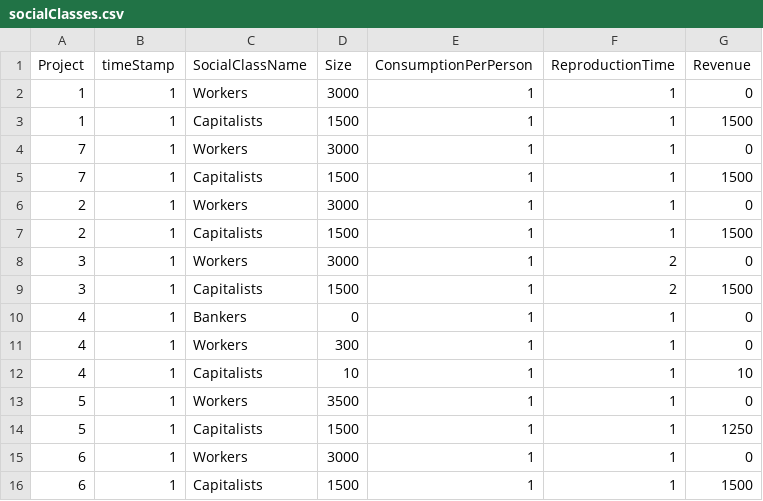
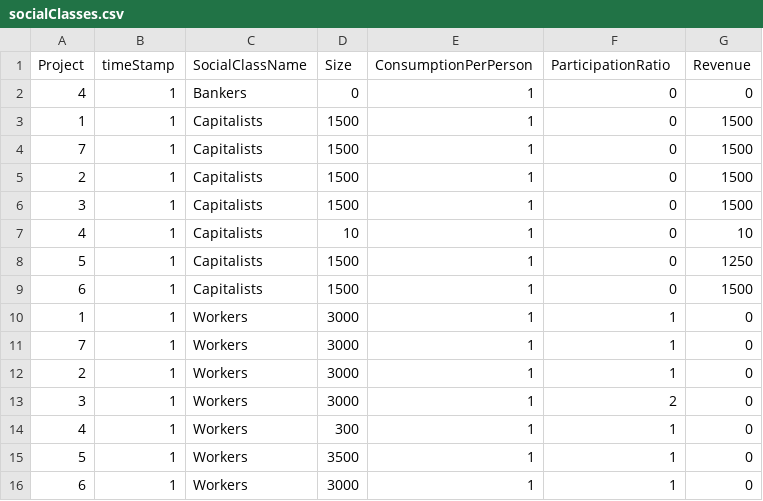
Before and after one commit to axfreeman/capitalism-9.0, a CSV file: data/socialClasses.csv, drawn as a sheet.

```diff
--- a/data/socialClasses.csv
+++ b/data/socialClasses.csv
@@ -1,16 +1,16 @@
-Project,timeStamp,SocialClassName,Size,ConsumptionPerPerson,ReproductionTime,Revenue
+Project,timeStamp,SocialClassName,Size,ConsumptionPerPerson,ParticipationRatio,Revenue
+4,1,Bankers,0,1,0,0
+1,1,Capitalists,1500,1,0,1500
+7,1,Capitalists,1500,1,0,1500
+2,1,Capitalists,1500,1,0,1500
+3,1,Capitalists,1500,1,0,1500
+4,1,Capitalists,10,1,0,10
+5,1,Capitalists,1500,1,0,1250
+6,1,Capitalists,1500,1,0,1500
 1,1,Workers,3000,1,1,0
-1,1,Capitalists,1500,1,1,1500
 7,1,Workers,3000,1,1,0
-7,1,Capitalists,1500,1,1,1500
 2,1,Workers,3000,1,1,0
-2,1,Capitalists,1500,1,1,1500
 3,1,Workers,3000,1,2,0
-3,1,Capitalists,1500,1,2,1500
-4,1,Bankers,0,1,1,0
 4,1,Workers,300,1,1,0
-4,1,Capitalists,10,1,1,10
 5,1,Workers,3500,1,1,0
-5,1,Capitalists,1500,1,1,1250
 6,1,Workers,3000,1,1,0
-6,1,Capitalists,1500,1,1,1500
```
Also changed, not shown: data/circuits.csv, data/stocks.csv, 15 other files.
